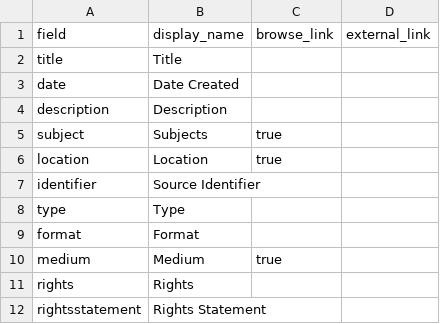
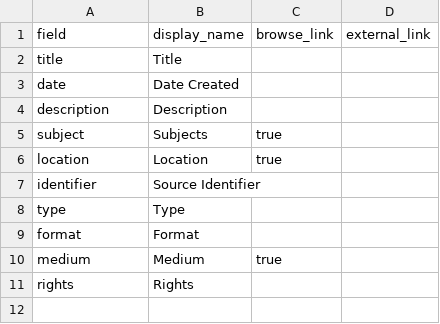
Before and after one commit to mialsteinle/russell-logan-steinle, a CSV file: _data/config-metadata.csv, drawn as a sheet.

Commit message:
Update config-metadata.csv

```diff
--- a/_data/config-metadata.csv
+++ b/_data/config-metadata.csv
@@ -11,2 +11 @@ medium,Medium,true,
 rights,Rights,,
-rightsstatement,Rights Statement,,
```
